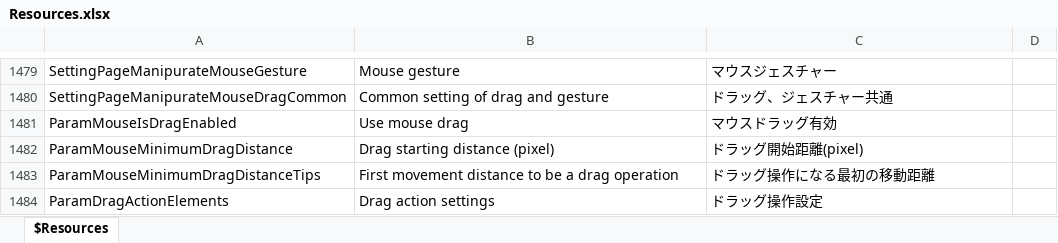
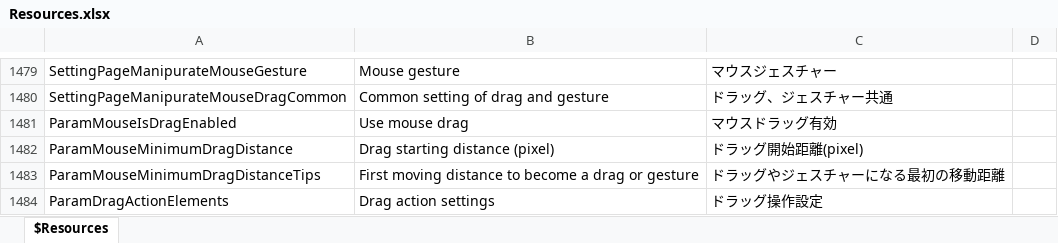
Before and after one commit to karma-sun/neeview, an Excel workbook: Language/Resources.xlsx, sheet $Resources, drawn as a sheet; only a part is shown, gaps mark what is left out; values as stored, in another font and other column widths than the file's, no borders; the diff names each change by its address in the sheet, - before the commit and + after, or states it on an @@ line.

```diff
--- a/Language/Resources.xlsx (sheet $Resources)
+++ b/Language/Resources.xlsx (sheet $Resources)
-B1483: First movement distance to be a drag operation
+B1483: First moving distance to become a drag or gesture
-C1483: ドラッグ操作になる最初の移動距離
+C1483: ドラッグやジェスチャーになる最初の移動距離
```
Also changed, not shown: 4 other files.
